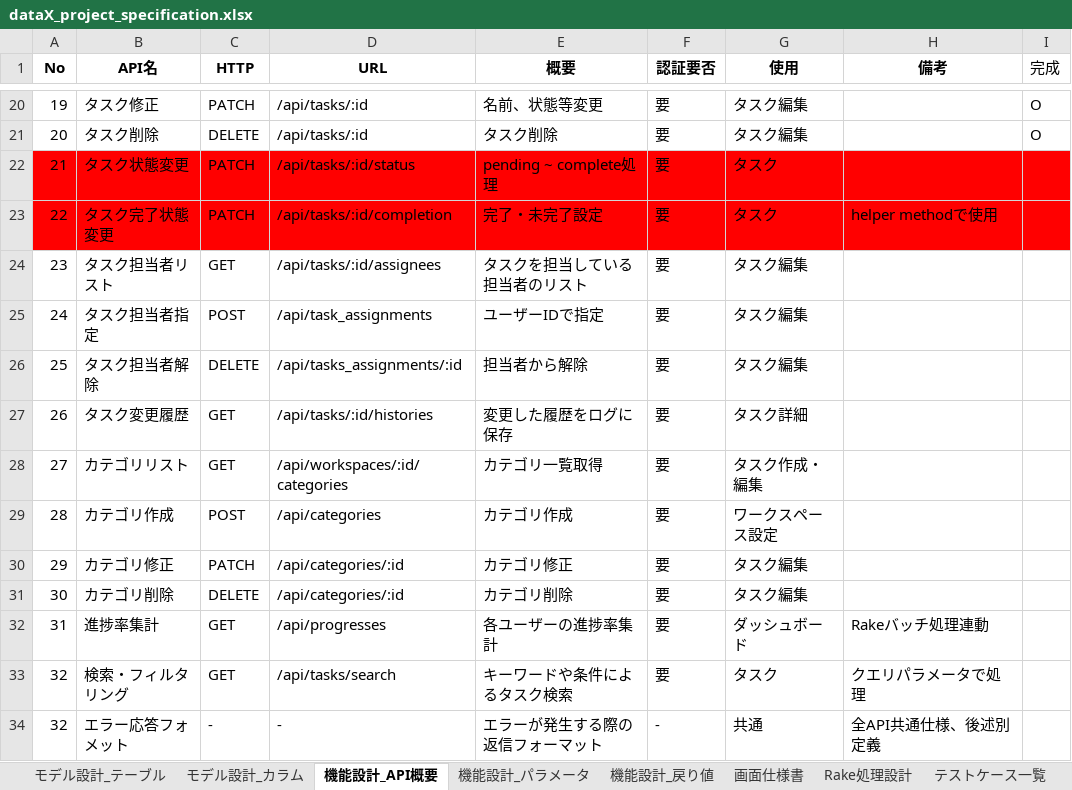
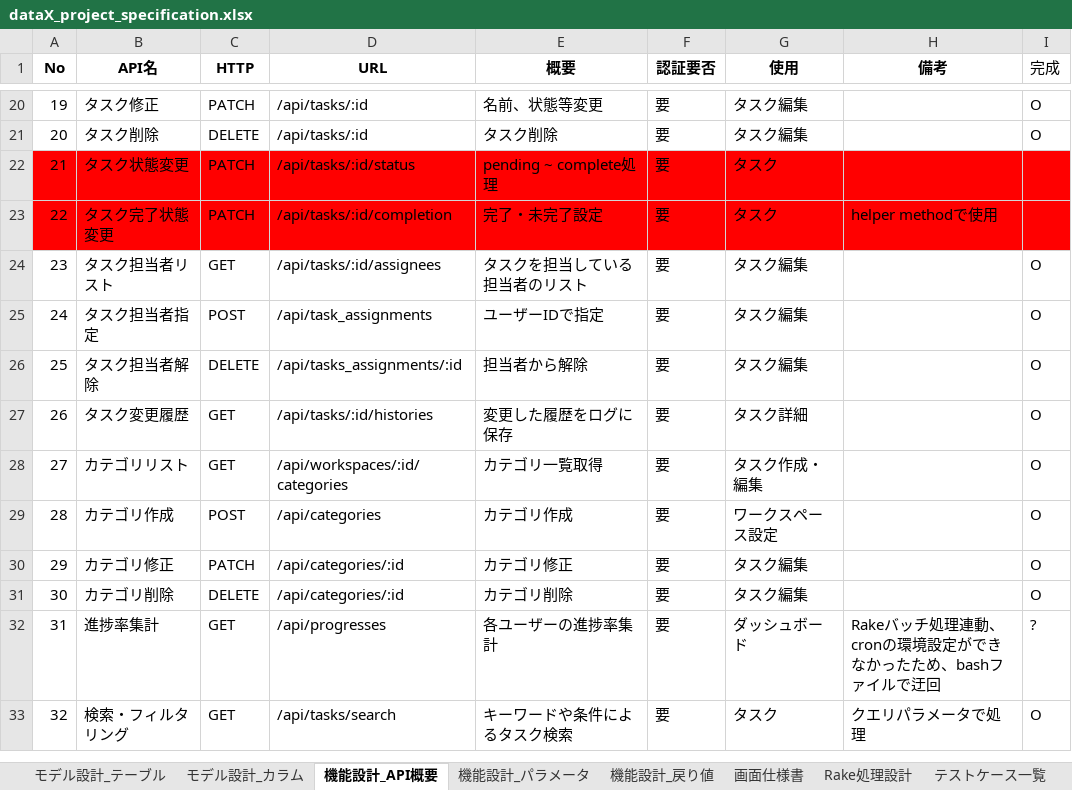
Before and after one commit to DHIGHSOUL/dataX_Assignment_Task-Manager, an Excel workbook: docs/dataX_project_specification.xlsx, sheet 機能設計_API概要, drawn as a sheet; only a part is shown, gaps mark what is left out; values as stored, in another font and other column widths than the file's, no borders; the diff names each change by its address in the sheet, - before the commit and + after, or states it on an @@ line.

```diff
--- a/docs/dataX_project_specification.xlsx (sheet 機能設計_API概要)
+++ b/docs/dataX_project_specification.xlsx (sheet 機能設計_API概要)
-I24:I31 (完成): (empty)
+I24:I31 (完成): O
-H32 (備考): Rakeバッチ処理連動
+H32 (備考): Rakeバッチ処理連動、cronの環境設定ができなかったため、bashファイルで迂回
-I32 (完成): (empty)
+I32 (完成): ?
-I33 (完成): (empty)
+I33 (完成): O
-row 34: 32 | エラー応答フォメット | - | - | エラーが発生する際の返信フォーマット | - | 共通 | 全API共通仕様、後述別定義
```
Also changed, not shown: 15 other files.
